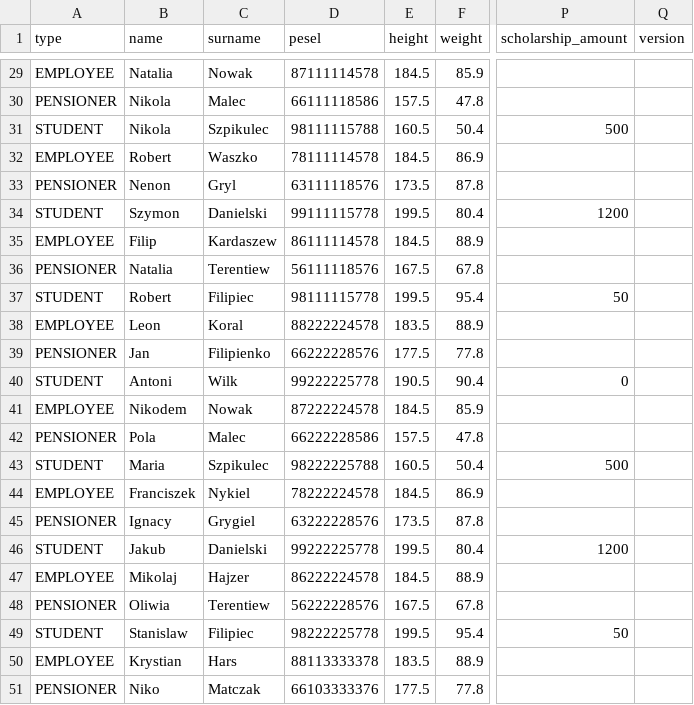
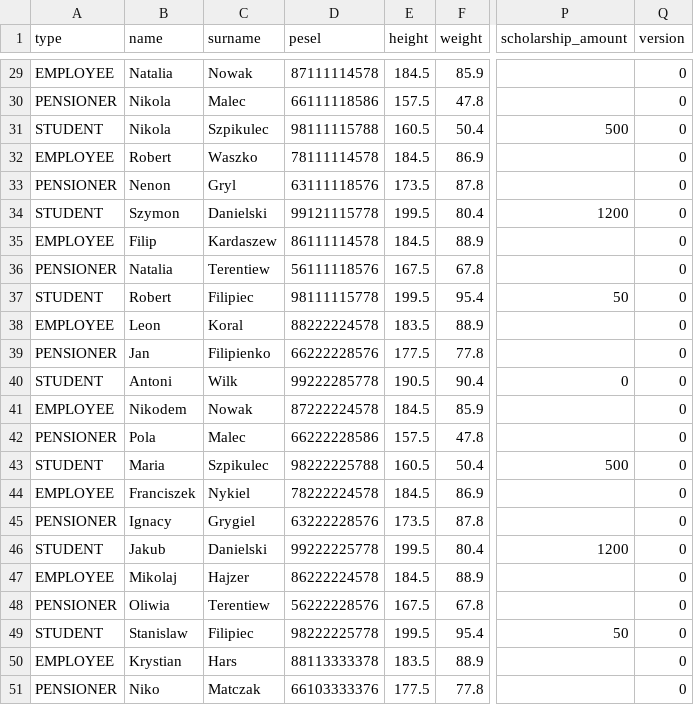
Before and after one commit to Chrrrystiano/final_exam, a CSV file: src/main/resources/changesets/data/people.csv, drawn as a sheet; only a part is shown, gaps mark what is left out; the diff covers the shown part only; the diff names each change by its address in the sheet, - before the commit and + after, or states it on an @@ line.

```diff
--- a/src/main/resources/changesets/data/people.csv
+++ b/src/main/resources/changesets/data/people.csv
-Q29:Q51 (version): (empty)
+Q29:Q51 (version): 0
-D34 (pesel): 99111115778
+D34 (pesel): 99121115778
-D40 (pesel): 99222225778
+D40 (pesel): 99222285778
```
Also changed, not shown: 33 edited cells elsewhere in this file, 41 other files.
